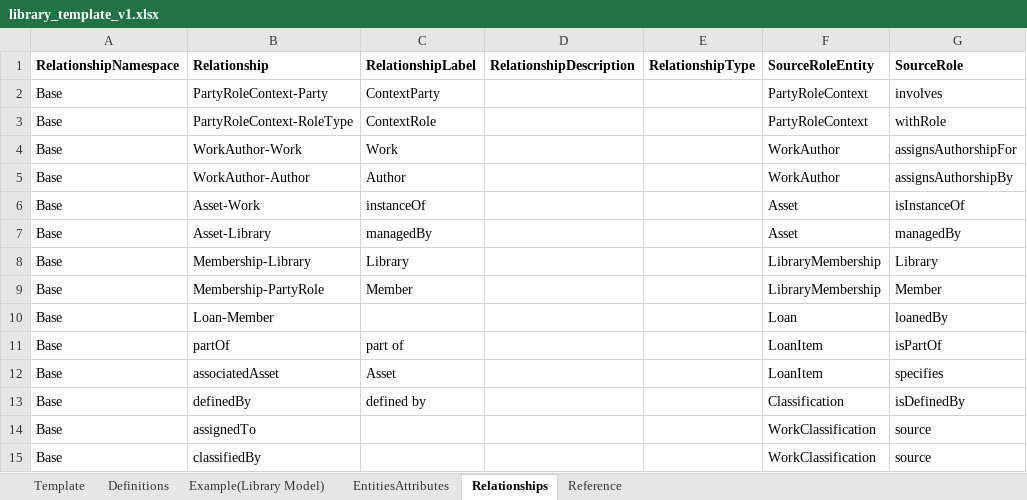
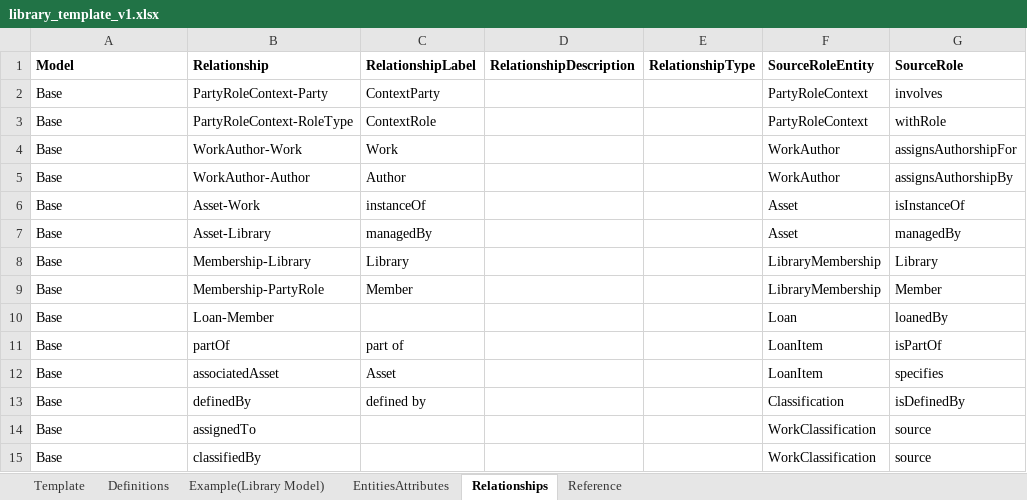
Before and after one commit to ThomasKimber/kgraphing-ontology-datamodelling, an Excel workbook: samples/library_template_v1.xlsx, sheet Relationships, drawn as a sheet; only a part is shown; values as stored, in another font and other column widths than the file's, no borders; charts and pictures not drawn; the diff names each change by its address in the sheet, - before the commit and + after, or states it on an @@ line.

```diff
--- a/samples/library_template_v1.xlsx (sheet Relationships)
+++ b/samples/library_template_v1.xlsx (sheet Relationships)
-A1: RelationshipNamespace
+A1: Model
```
Also changed, not shown: sheet EntitiesAttributes, sheet Example(Library Model), mappings/data_domains_template.xlsx, mappings/datamodel_template_v1.xlsx, 13 other files.
